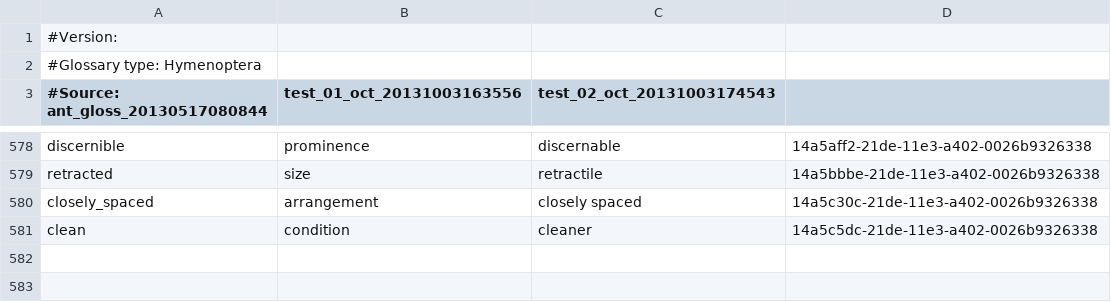
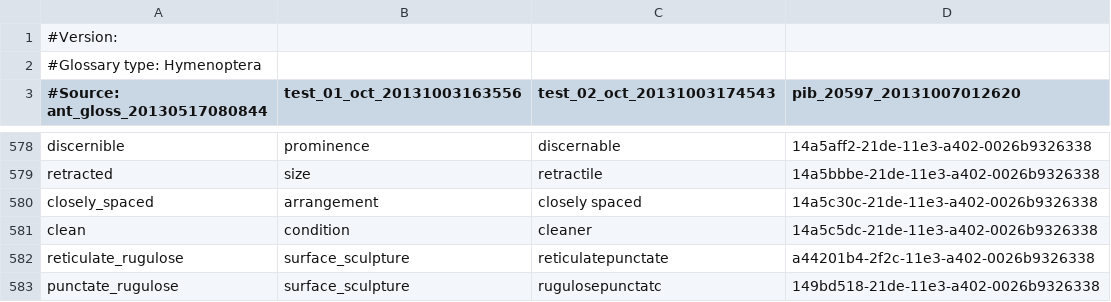
Before and after one commit to diatomsRcool/glossaries, a CSV file: Hymenoptera_glossary_syns.csv, drawn as a sheet; only a part is shown, gaps mark what is left out; the diff names each change by its address in the sheet, - before the commit and + after, or states it on an @@ line.

Commit message:
Regular finalize commit from OTO on termset Hymenoptera_glossary

```diff
--- a/Hymenoptera_glossary_syns.csv
+++ b/Hymenoptera_glossary_syns.csv
-D3: (empty)
+D3: pib_20597_20131007012620
+row 582: reticulate_rugulose | surface_sculpture | reticulatepunctate | a44201b4-2f2c-11e3-a402-0026b9326338
+row 583: punctate_rugulose | surface_sculpture | rugulosepunctatc | 149bd518-21de-11e3-a402-0026b9326338
```
